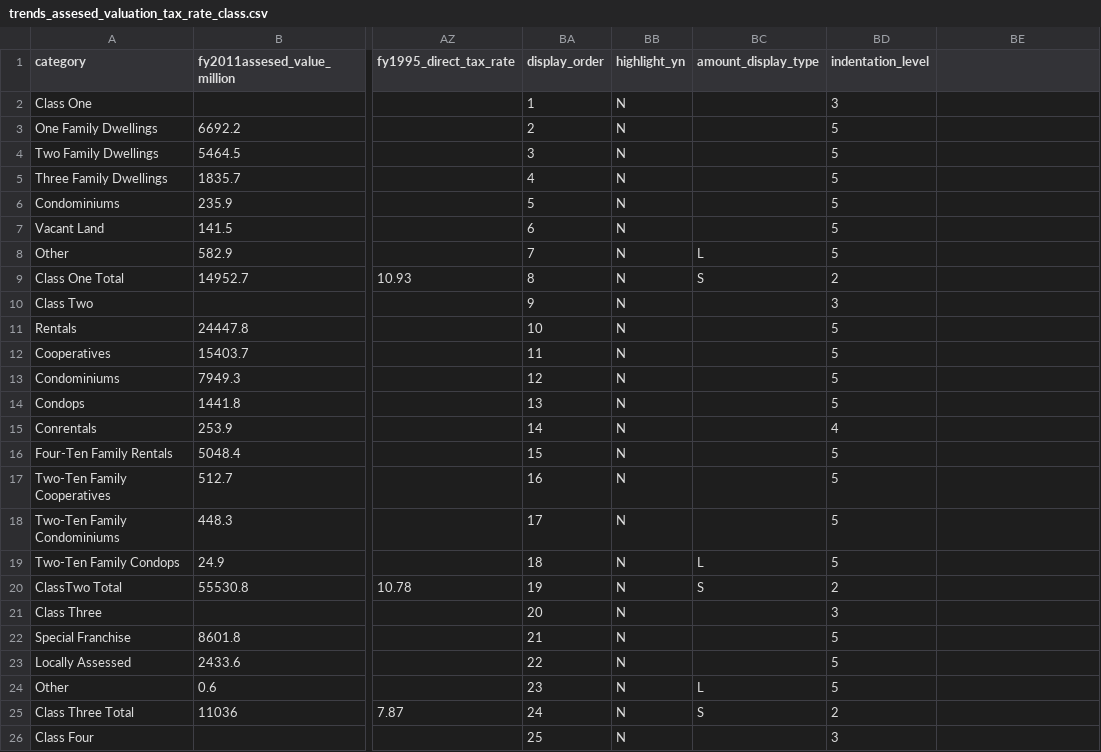
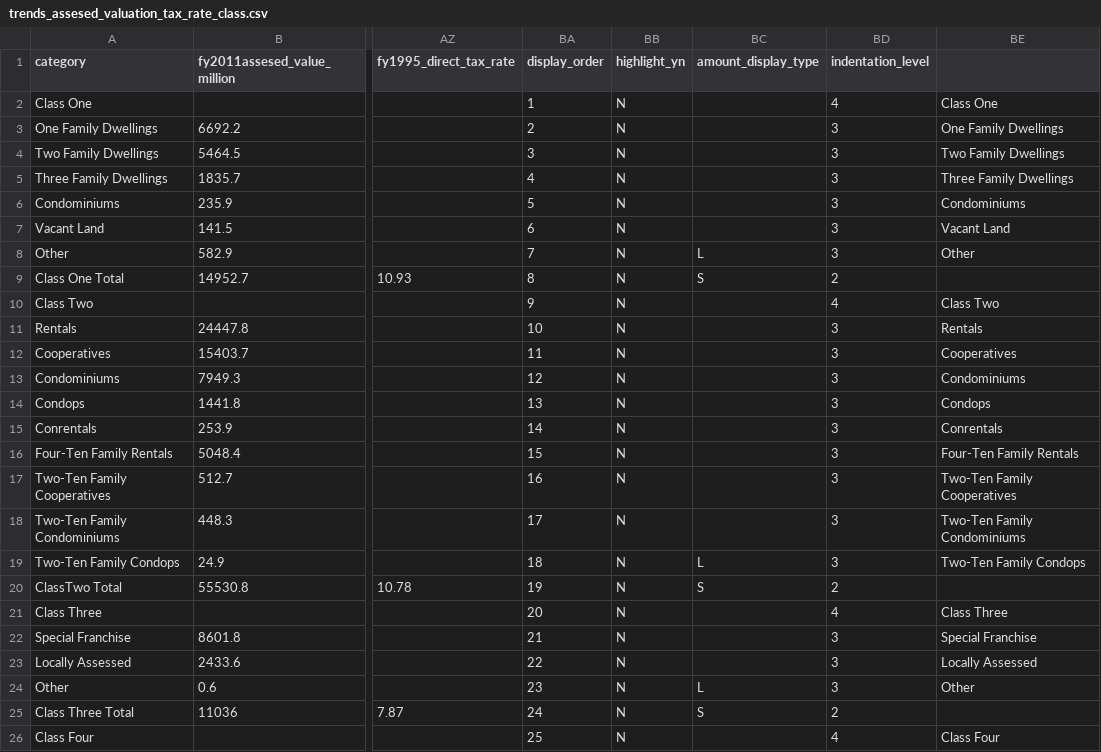
Before and after one commit to vasili4/Checkbook, a CSV file: checkbook/DB scripts/Trends data/trends_assesed_valuation_tax_rate_class.csv, drawn as a sheet; only a part is shown, gaps mark what is left out; the diff covers the shown part only; the diff names each change by its address in the sheet, - before the commit and + after, or states it on an @@ line.

Commit message:
NYCCHKBK-1822
git-svn-id: https://omb-dashboardplatform.reisys.com:10039/NYC_Checkbook_2_0/Database@3823 948744eb-f611-4f28-8820-250fb6d8f47d

Former-commit-id: a1de2037a32ec86ec18926e531bd5b94f9d28b04

```diff
--- a/checkbook/DB scripts/Trends data/trends_assesed_valuation_tax_rate_class.csv
+++ b/checkbook/DB scripts/Trends data/trends_assesed_valuation_tax_rate_class.csv
-BD2 (indentation_level): 3
+BD2 (indentation_level): 4
-BE2: (empty)
+BE2: Class One
-BD3:BD8 (indentation_level): 5
+BD3:BD8 (indentation_level): 3
-BE3: (empty)
+BE3: One Family Dwellings
-BE4: (empty)
+BE4: Two Family Dwellings
-BE5: (empty)
+BE5: Three Family Dwellings
-BE6: (empty)
+BE6: Condominiums
-BE7: (empty)
+BE7: Vacant Land
-BE8: (empty)
+BE8: Other
-BD10 (indentation_level): 3
+BD10 (indentation_level): 4
-BE10: (empty)
+BE10: Class Two
-BD11:BD14 (indentation_level): 5
+BD11:BD14 (indentation_level): 3
-BE11: (empty)
+BE11: Rentals
-BE12: (empty)
+BE12: Cooperatives
-BE13: (empty)
+BE13: Condominiums
-BE14: (empty)
+BE14: Condops
-BD15 (indentation_level): 4
+BD15 (indentation_level): 3
-BE15: (empty)
+BE15: Conrentals
-BD16:BD19 (indentation_level): 5
+BD16:BD19 (indentation_level): 3
-BE16: (empty)
+BE16: Four-Ten Family Rentals
-BE17: (empty)
+BE17: Two-Ten Family Cooperatives
-BE18: (empty)
+BE18: Two-Ten Family Condominiums
-BE19: (empty)
+BE19: Two-Ten Family Condops
-BD21 (indentation_level): 3
+BD21 (indentation_level): 4
-BE21: (empty)
+BE21: Class Three
-BD22:BD24 (indentation_level): 5
+BD22:BD24 (indentation_level): 3
-BE22: (empty)
+BE22: Special Franchise
-BE23: (empty)
+BE23: Locally Assessed
-BE24: (empty)
+BE24: Other
-BD26 (indentation_level): 3
+BD26 (indentation_level): 4
-BE26: (empty)
+BE26: Class Four
```
Also changed, not shown: 29 edited cells elsewhere in this file.
